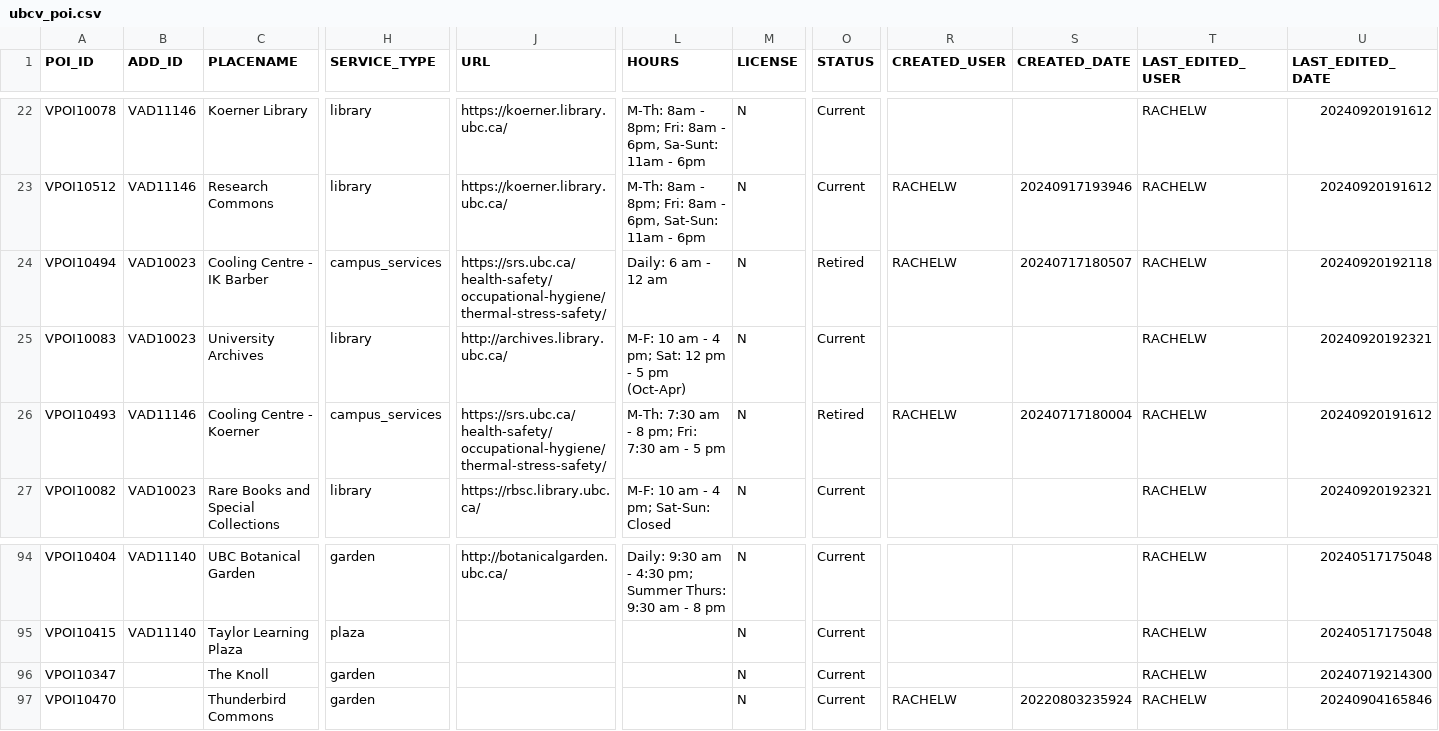
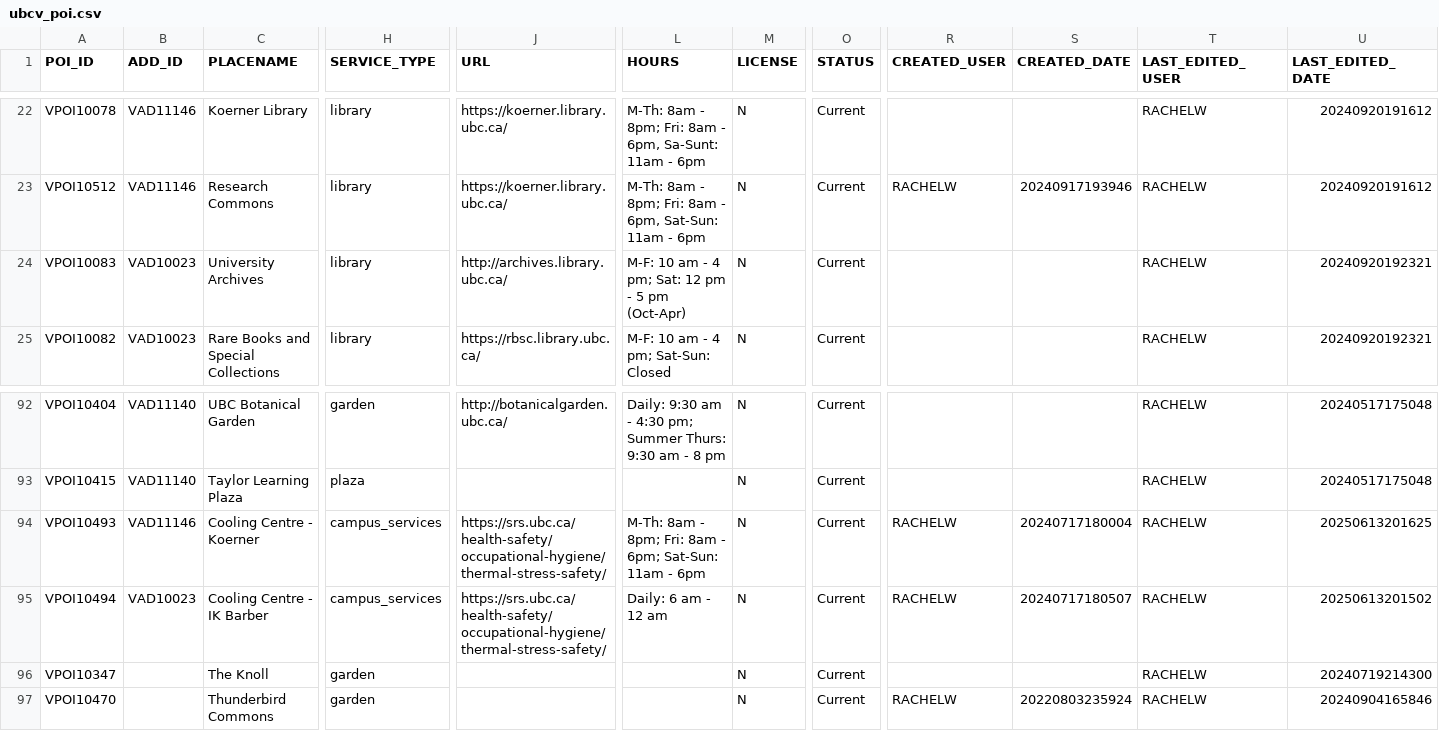
Before and after one commit to UBCGeodata/ubc-geospatial-opendata, a CSV file: ubcv/locations/csv/ubcv_poi.csv, drawn as a sheet; only a part is shown, gaps mark what is left out; removed rows and columns are numbered as before the commit, all else as after; rows hold the shown columns only; the diff names each change by its address in the sheet, - before the commit and + after, or states it on an @@ line.

```diff
--- a/ubcv/locations/csv/ubcv_poi.csv
+++ b/ubcv/locations/csv/ubcv_poi.csv
-row 24: VPOI10494 | VAD10023 | Cooling Centre - IK Barber | campus_services | https://srs.ubc.ca/health-safety/occupational-hygiene/thermal-stress-safety/ | Daily: 6 am - 12 am | N | Retired | RACHELW | 20240717180507 | RACHELW | 20240920192118
-row 26: VPOI10493 | VAD11146 | Cooling Centre - Koerner | campus_services | https://srs.ubc.ca/health-safety/occupational-hygiene/thermal-stress-safety/ | M-Th: 7:30 am - 8 pm; Fri: 7:30 am - 5 pm | N | Retired | RACHELW | 20240717180004 | RACHELW | 20240920191612
+row 94: VPOI10493 | VAD11146 | Cooling Centre - Koerner | campus_services | https://srs.ubc.ca/health-safety/occupational-hygiene/thermal-stress-safety/ | M-Th: 8am - 8pm; Fri: 8am - 6pm; Sat-Sun: 11am - 6pm | N | Current | RACHELW | 20240717180004 | RACHELW | 20250613201625
+row 95: VPOI10494 | VAD10023 | Cooling Centre - IK Barber | campus_services | https://srs.ubc.ca/health-safety/occupational-hygiene/thermal-stress-safety/ | Daily: 6 am - 12 am | N | Current | RACHELW | 20240717180507 | RACHELW | 20250613201502
```
Also changed, not shown: 1 other file.
